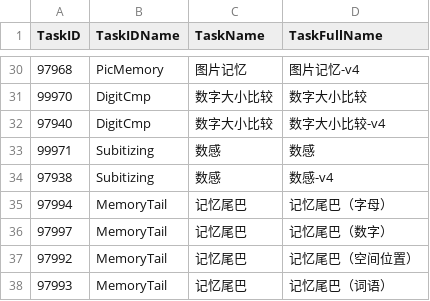
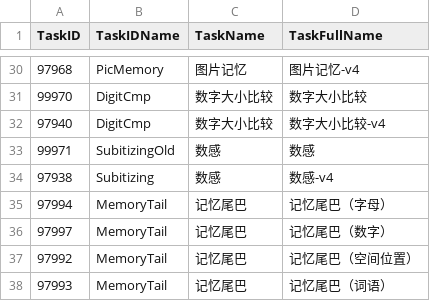
Before and after one commit to iquizoo/rawdata-parser, a CSV file: config/taskname.csv, drawn as a sheet; only a part is shown, gaps mark what is left out.

```diff
--- a/config/taskname.csv
+++ b/config/taskname.csv
@@ -32,3 +32,3 @@ TaskID,TaskIDName,TaskName,TaskFullName
 97940,"DigitCmp","数字大小比较","数字大小比较-v4"
-99971,"Subitizing","数感","数感"
+99971,"SubitizingOld","数感","数感"
 97938,"Subitizing","数感","数感-v4"
```
Also changed, not shown: config/para.csv, config/settings.csv.
